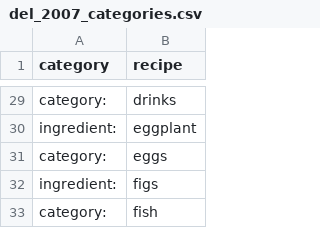
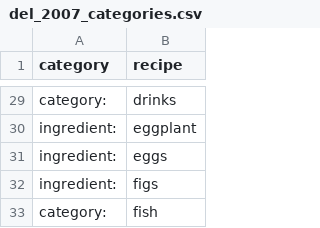
Before and after one commit to roybleas/recipeindex, a CSV file: db/seeds/dbloadfiles/del_2007_categories.csv, drawn as a sheet; only a part is shown, gaps mark what is left out.

```diff
--- a/db/seeds/dbloadfiles/del_2007_categories.csv
+++ b/db/seeds/dbloadfiles/del_2007_categories.csv
@@ -30,3 +30,3 @@ category:	drinks
 ingredient:	eggplant
-category:	eggs
+ingredient:	eggs
 ingredient:	figs
```
Also changed, not shown: db/seeds/dbloadfiles/del_2008_categories.csv, db/seeds/dbloadfiles/del_2008_idx_catandrecipewithkey.csv, 50 other files.
